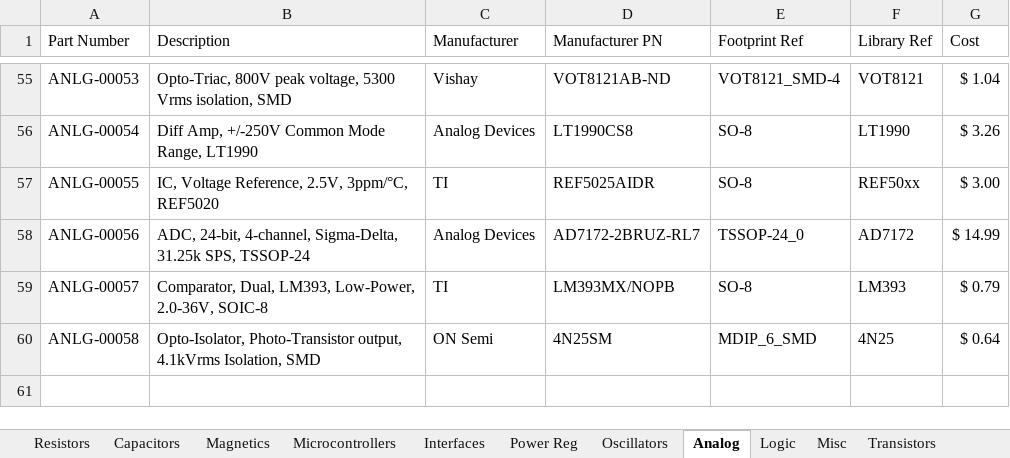
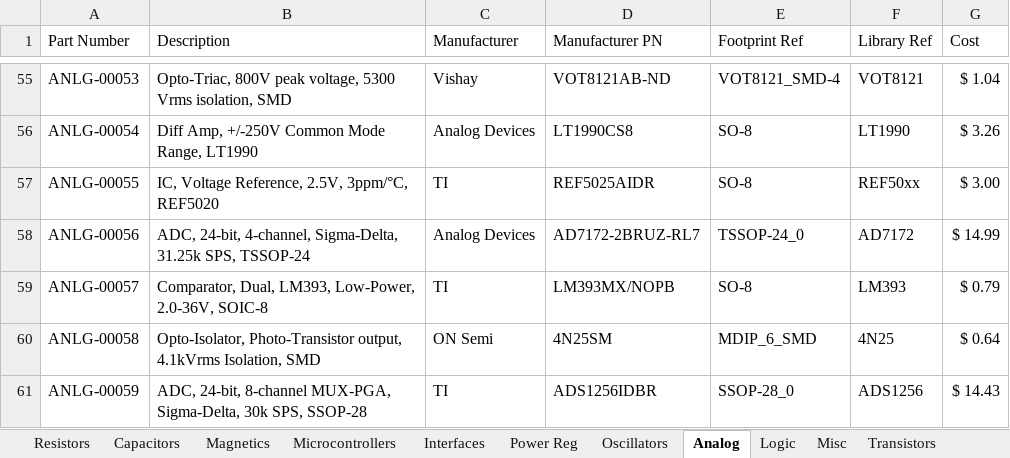
Before and after one commit to cwruRobotics/Altium_Central_Library, an Excel workbook: Library/Components/DB.xlsx, sheet Analog, drawn as a sheet; only a part is shown, gaps mark what is left out; values as stored, in another font and other column widths than the file's, no borders; the diff names each change by its address in the sheet, - before the commit and + after, or states it on an @@ line.

```diff
--- a/Library/Components/DB.xlsx (sheet Analog)
+++ b/Library/Components/DB.xlsx (sheet Analog)
+row 61: ANLG-00059 | ADC, 24-bit, 8-channel MUX-PGA, Sigma-Delta, 30k SPS, SSOP-28 | TI | ADS1256IDBR | SSOP-28_0 | ADS1256 | $ 14.43
```
Also changed, not shown: 6 other files.
